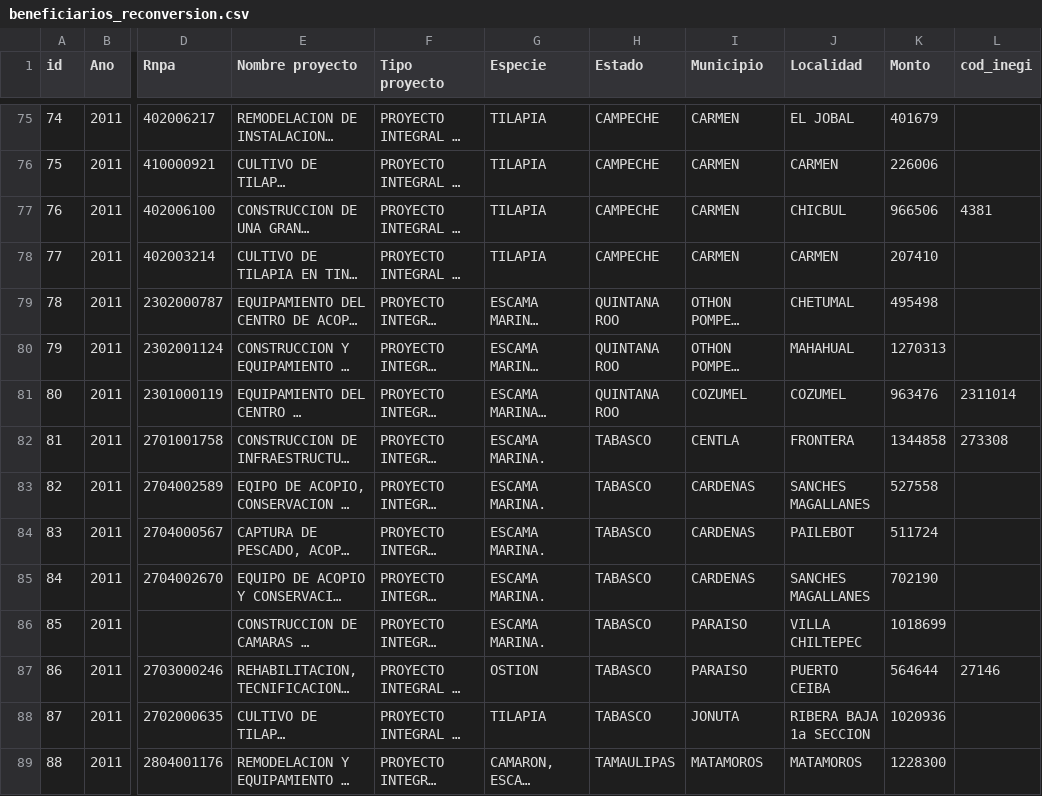
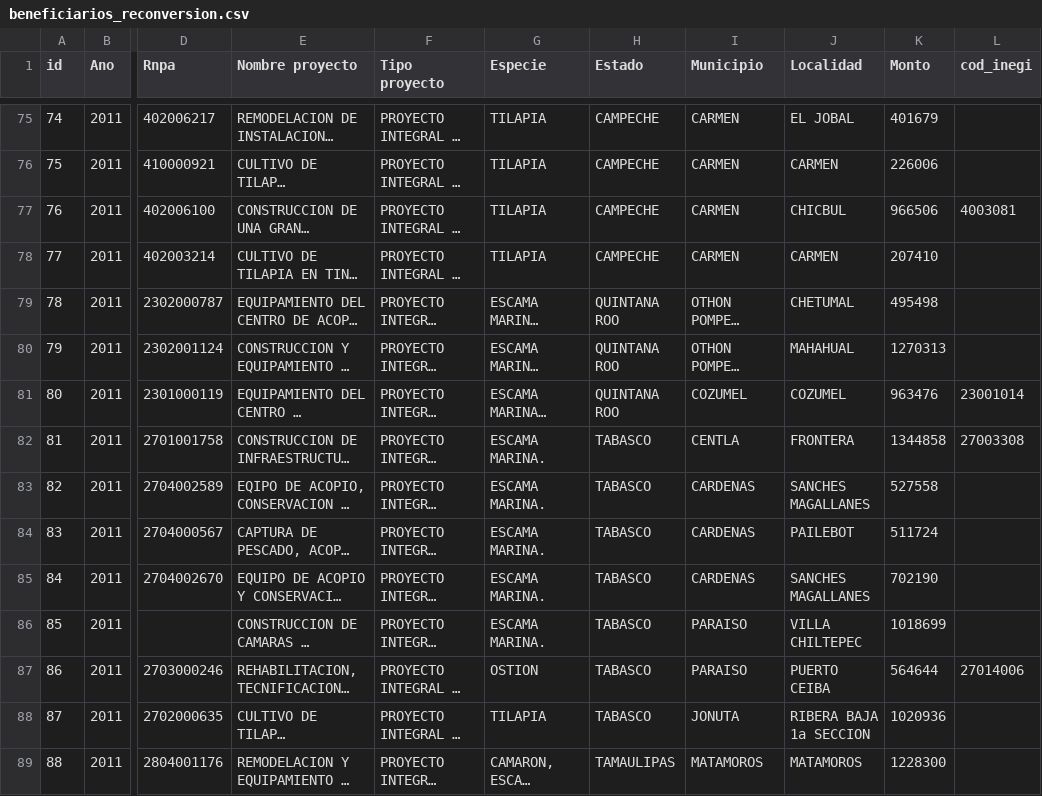
Before and after one commit to pescandodatos/datos, a CSV file: beneficiarios_reconversion.csv, drawn as a sheet; only a part is shown, gaps mark what is left out; long unchanged cells end in …; the diff covers the shown part only; the diff names each change by its address in the sheet, - before the commit and + after, or states it on an @@ line.

Commit message:
mas datos

```diff
--- a/beneficiarios_reconversion.csv
+++ b/beneficiarios_reconversion.csv
-L77 (cod_inegi): 4381
+L77 (cod_inegi): 4003081
-L81 (cod_inegi): 2311014
+L81 (cod_inegi): 23001014
-L82 (cod_inegi): 273308
+L82 (cod_inegi): 27003308
-L87 (cod_inegi): 27146
+L87 (cod_inegi): 27014006
```
Also changed, not shown: 25 edited cells elsewhere in this file.
